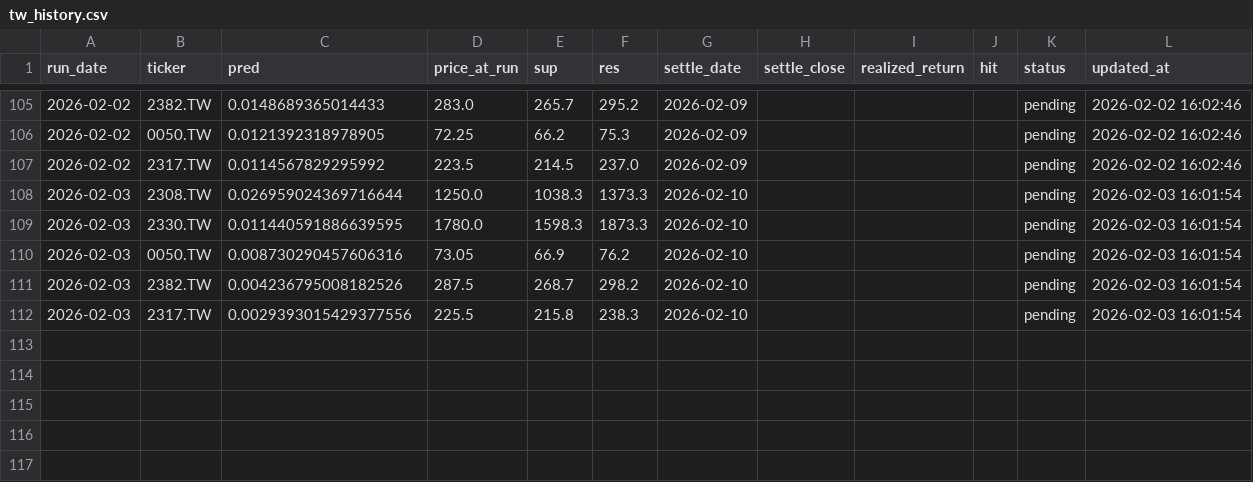
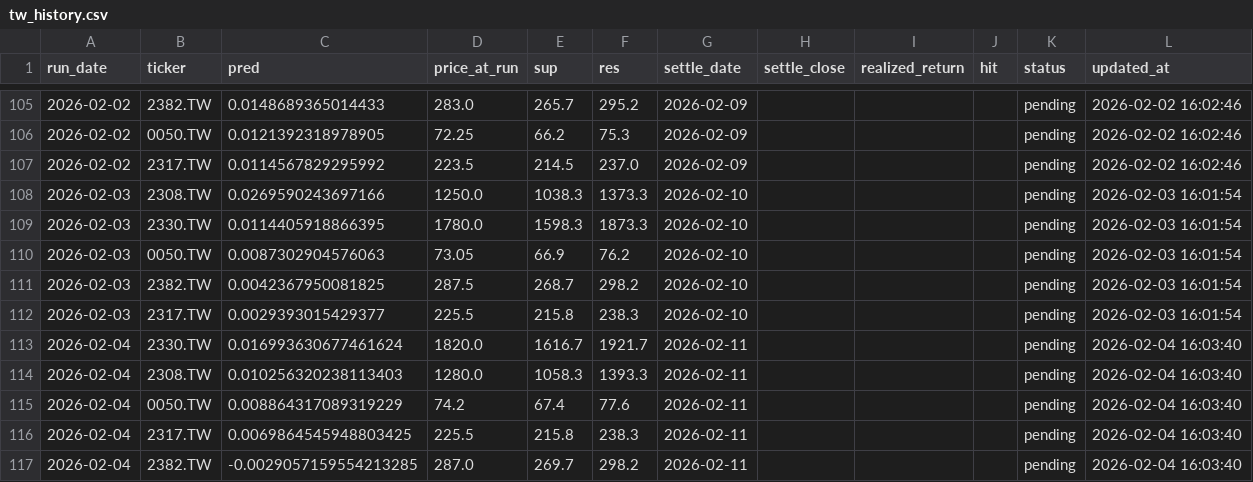
Before and after one commit to chehao0221/taiwan-stock-ai, a CSV file: tw_history.csv, drawn as a sheet; only a part is shown, gaps mark what is left out; the diff covers the shown part only.

```diff
--- a/tw_history.csv
+++ b/tw_history.csv
@@ -107,6 +107,11 @@
 2026-02-02,2317.TW,0.0114567829295992,223.5,214.5,237.0,2026-02-09,,,,pending,2026-02-02 16:02:46
-2026-02-03,2308.TW,0.026959024369716644,1250.0,1038.3,1373.3,2026-02-10,,,,pending,2026-02-03 16:01:54
-2026-02-03,2330.TW,0.011440591886639595,1780.0,1598.3,1873.3,2026-02-10,,,,pending,2026-02-03 16:01:54
-2026-02-03,0050.TW,0.008730290457606316,73.05,66.9,76.2,2026-02-10,,,,pending,2026-02-03 16:01:54
-2026-02-03,2382.TW,0.004236795008182526,287.5,268.7,298.2,2026-02-10,,,,pending,2026-02-03 16:01:54
-2026-02-03,2317.TW,0.0029393015429377556,225.5,215.8,238.3,2026-02-10,,,,pending,2026-02-03 16:01:54
+2026-02-03,2308.TW,0.0269590243697166,1250.0,1038.3,1373.3,2026-02-10,,,,pending,2026-02-03 16:01:54
+2026-02-03,2330.TW,0.0114405918866395,1780.0,1598.3,1873.3,2026-02-10,,,,pending,2026-02-03 16:01:54
+2026-02-03,0050.TW,0.0087302904576063,73.05,66.9,76.2,2026-02-10,,,,pending,2026-02-03 16:01:54
+2026-02-03,2382.TW,0.0042367950081825,287.5,268.7,298.2,2026-02-10,,,,pending,2026-02-03 16:01:54
+2026-02-03,2317.TW,0.0029393015429377,225.5,215.8,238.3,2026-02-10,,,,pending,2026-02-03 16:01:54
+2026-02-04,2330.TW,0.016993630677461624,1820.0,1616.7,1921.7,2026-02-11,,,,pending,2026-02-04 16:03:40
+2026-02-04,2308.TW,0.010256320238113403,1280.0,1058.3,1393.3,2026-02-11,,,,pending,2026-02-04 16:03:40
+2026-02-04,0050.TW,0.008864317089319229,74.2,67.4,77.6,2026-02-11,,,,pending,2026-02-04 16:03:40
+2026-02-04,2317.TW,0.0069864545948803425,225.5,215.8,238.3,2026-02-11,,,,pending,2026-02-04 16:03:40
+2026-02-04,2382.TW,-0.0029057159554213285,287.0,269.7,298.2,2026-02-11,,,,pending,2026-02-04 16:03:40
```
Also changed, not shown: 31 edited cells elsewhere in this file.
